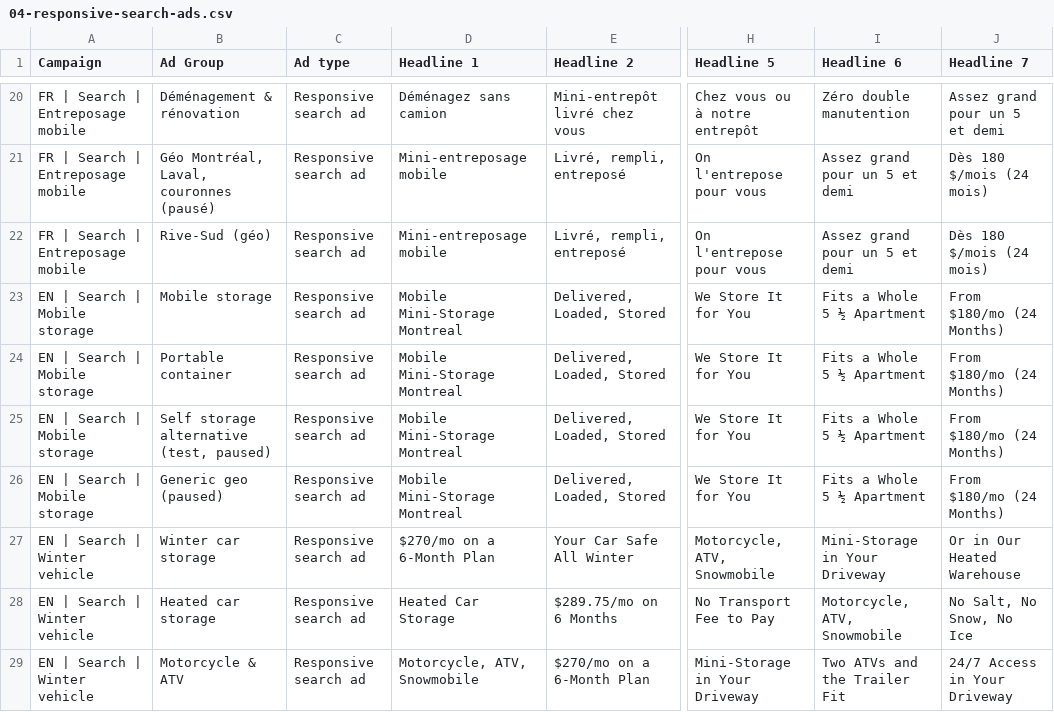
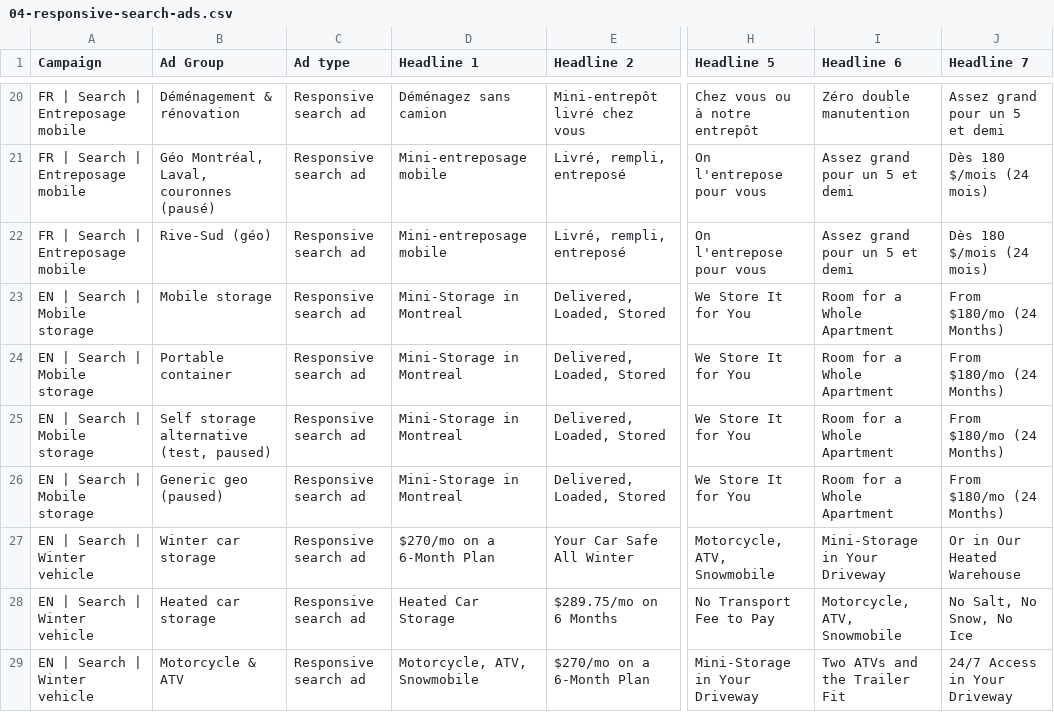
Before and after one commit to jpdemuszka-art/MobilCube, a CSV file: ads/google-ads-editor/04-responsive-search-ads.csv, drawn as a sheet; only a part is shown, gaps mark what is left out; the diff names each change by its address in the sheet, - before the commit and + after, or states it on an @@ line.

```diff
--- a/ads/google-ads-editor/04-responsive-search-ads.csv
+++ b/ads/google-ads-editor/04-responsive-search-ads.csv
-D23:D26 (Headline 1): Mobile Mini-Storage Montreal
+D23:D26 (Headline 1): Mini-Storage in Montreal
-I23:I26 (Headline 6): Fits a Whole 5 ½ Apartment
+I23:I26 (Headline 6): Room for a Whole Apartment
```
Also changed, not shown: 3 other files.
